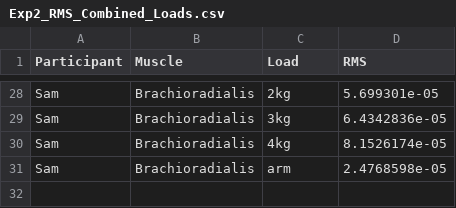
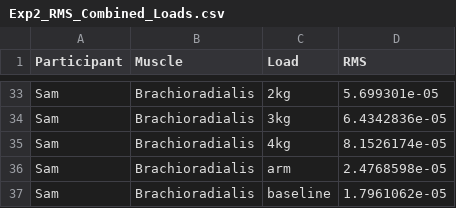
Before and after one commit to Hantuch/BIOM9660-emg, a CSV file: Exp2_RMS_Combined_Loads.csv, drawn as a sheet; only a part is shown, gaps mark what is left out; the diff covers the shown part only; the diff names each change by its address in the sheet, - before the commit and + after, or states it on an @@ line.

```diff
--- a/Exp2_RMS_Combined_Loads.csv
+++ b/Exp2_RMS_Combined_Loads.csv
+row 37: Sam | Brachioradialis | baseline | 1.7961062e-05
```
Also changed, not shown: 5 added rows elsewhere in this file, Exp2_RMS_Direction.csv, 2 other files.
